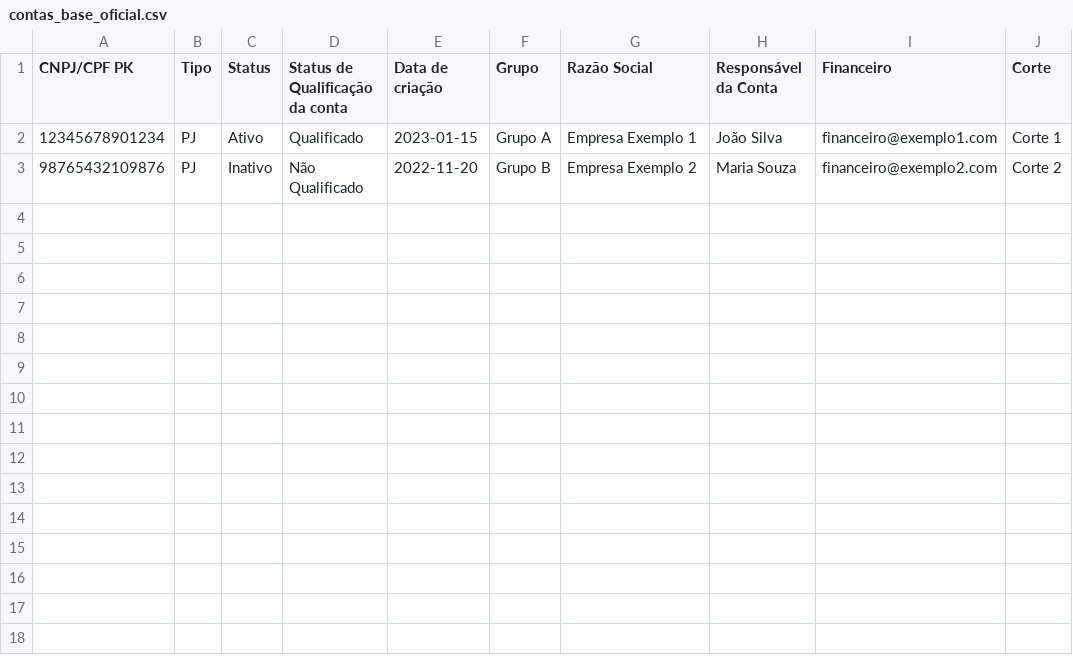
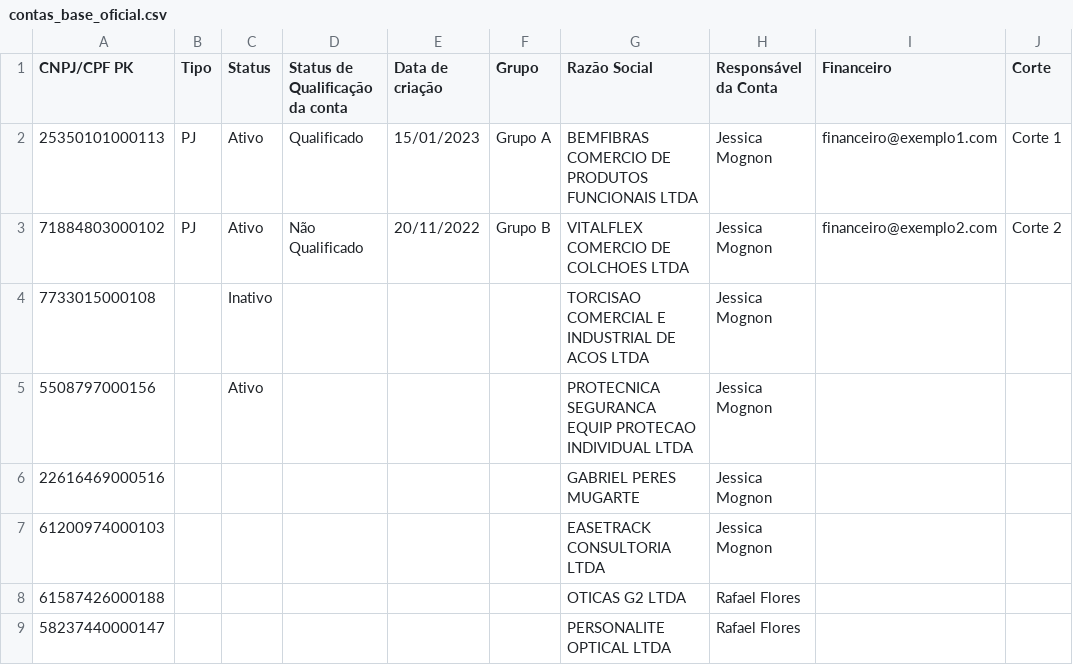
Before and after one commit to brunocredits/credits-dw, a CSV file: docker/data/templates/contas_base_oficial.csv, drawn as a sheet; only a part is shown; rows hold the shown columns only; the diff names each change by its address in the sheet, - before the commit and + after, or states it on an @@ line.

```diff
--- a/docker/data/templates/contas_base_oficial.csv
+++ b/docker/data/templates/contas_base_oficial.csv
-A2 (CNPJ/CPF PK): 12345678901234
+A2 (CNPJ/CPF PK): 25350101000113
-E2 (Data de criação): 2023-01-15
+E2 (Data de criação): 15/01/2023
-G2 (Razão Social): Empresa Exemplo 1
+G2 (Razão Social): BEMFIBRAS COMERCIO DE PRODUTOS FUNCIONAIS LTDA
-H2 (Responsável da Conta): João Silva
+H2 (Responsável da Conta): Jessica Mognon
-A3 (CNPJ/CPF PK): 98765432109876
+A3 (CNPJ/CPF PK): 71884803000102
-C3 (Status): Inativo
+C3 (Status): Ativo
-E3 (Data de criação): 2022-11-20
+E3 (Data de criação): 20/11/2022
-G3 (Razão Social): Empresa Exemplo 2
+G3 (Razão Social): VITALFLEX COMERCIO DE COLCHOES LTDA
-H3 (Responsável da Conta): Maria Souza
+H3 (Responsável da Conta): Jessica Mognon
+row 4: 7733015000108 |  | Inativo |  |  |  | TORCISAO COMERCIAL E INDUSTRIAL DE ACOS LTDA | Jessica Mognon
+row 5: 5508797000156 |  | Ativo |  |  |  | PROTECNICA SEGURANCA EQUIP PROTECAO INDIVIDUAL LTDA | Jessica Mognon
+row 6: 22616469000516 |  |  |  |  |  | GABRIEL PERES MUGARTE | Jessica Mognon
+row 7: 61200974000103 |  |  |  |  |  | EASETRACK CONSULTORIA LTDA | Jessica Mognon
+row 8: 61587426000188 |  |  |  |  |  | OTICAS G2 LTDA | Rafael Flores
+row 9: 58237440000147 |  |  |  |  |  | PERSONALITE OPTICAL LTDA | Rafael Flores
```
Also changed, not shown: docker/data/processed/2025-11-04_13-26-04_contas_base_oficial.csv, docker/data/processed/2025-11-04_14-28-56_contas_base_oficial.csv, 15 other files.
